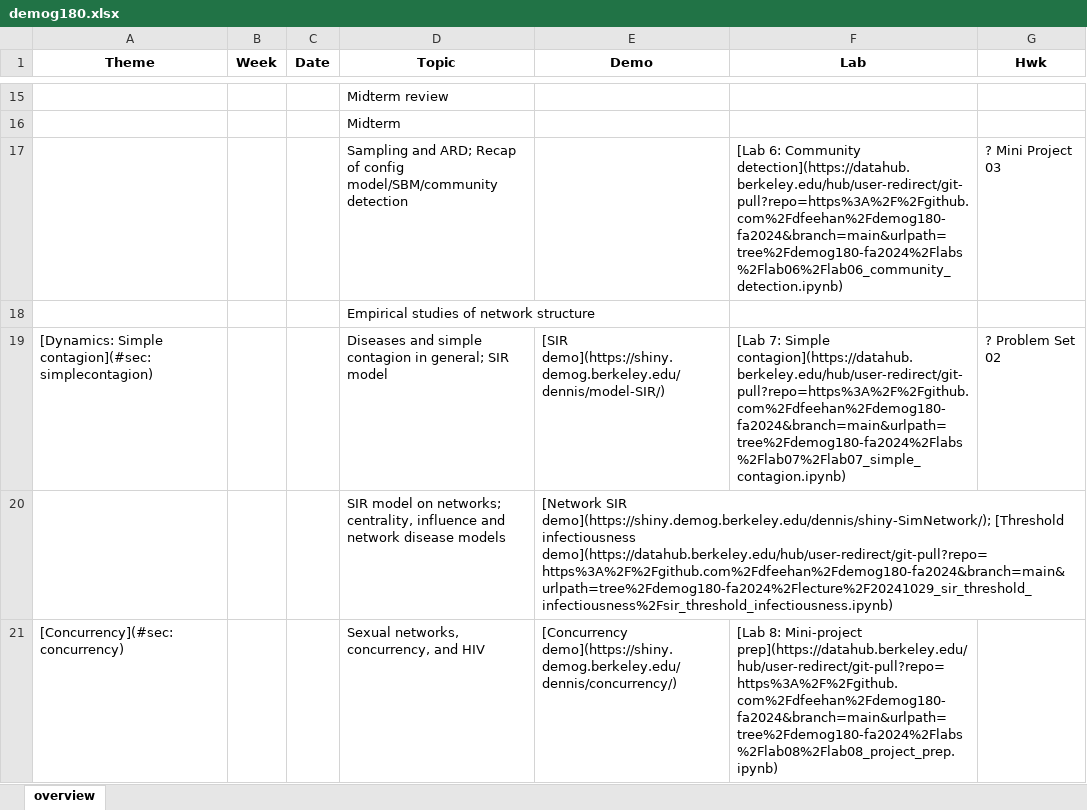
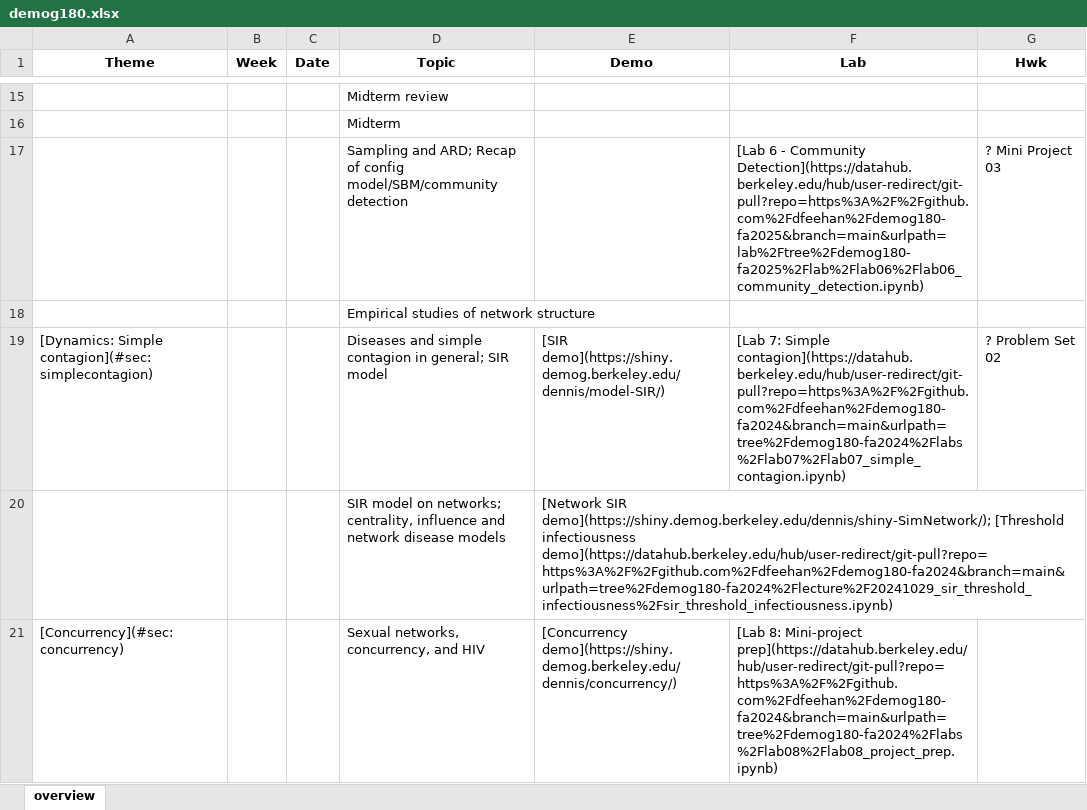
Before and after one commit to dfeehan/demog180-fa2025, an Excel workbook: demog180-syllabus/demog180.xlsx, sheet overview, drawn as a sheet; only a part is shown, gaps mark what is left out; values as stored, in another font and other column widths than the file's, no borders; the diff names each change by its address in the sheet, - before the commit and + after, or states it on an @@ line.

```diff
--- a/demog180-syllabus/demog180.xlsx (sheet overview)
+++ b/demog180-syllabus/demog180.xlsx (sheet overview)
-F17 (Lab): [Lab 6: Community detection](https://datahub.berkeley.edu/hub/user-redirect/git-pull?repo=https%3A%2F%2Fgithub.com%2Fdfeehan%2Fdemog180-fa2024&branch=main&urlpath=tree%2Fdemog180-fa2024%2Flabs%2Flab06%2Flab06_community_detection.ipynb)
+F17 (Lab): [Lab 6 - Community Detection](https://datahub.berkeley.edu/hub/user-redirect/git-pull?repo=https%3A%2F%2Fgithub.com%2Fdfeehan%2Fdemog180-fa2025&branch=main&urlpath=lab%2Ftree%2Fdemog180-fa2025%2Flab%2Flab06%2Flab06_community_detection.ipynb)
```
Also changed, not shown: 2 other files.
